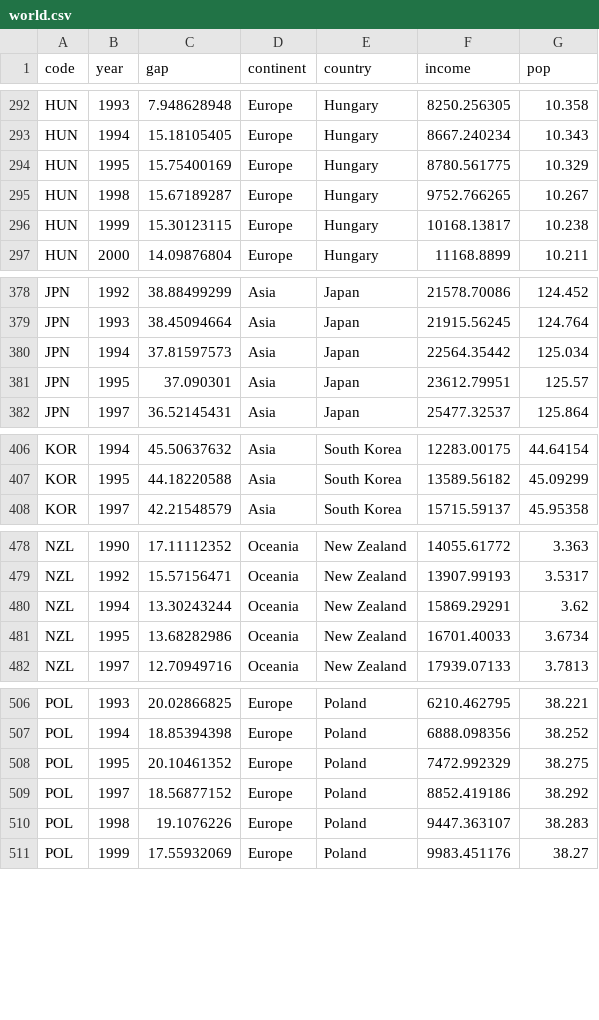
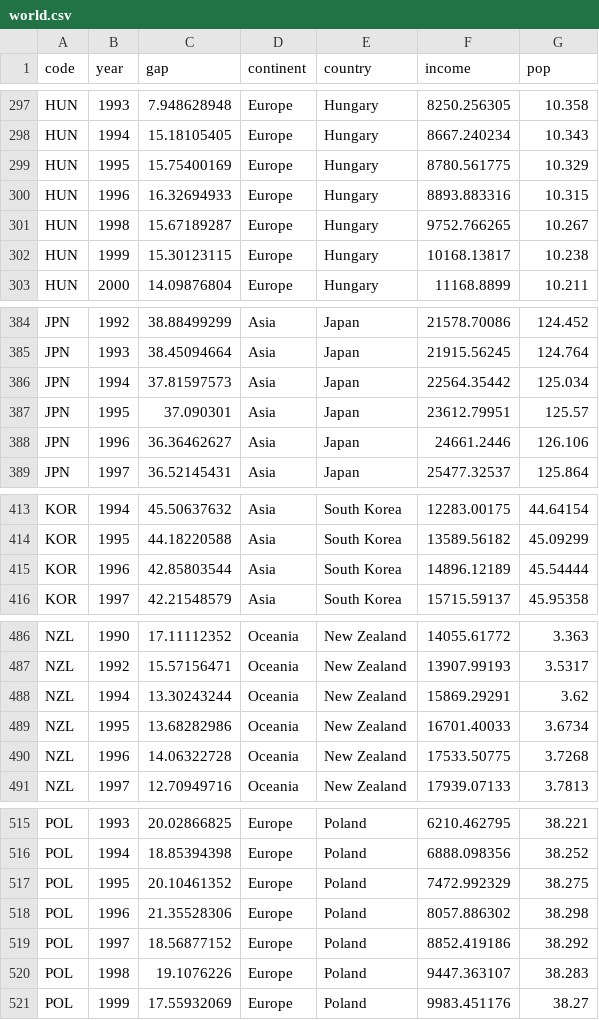
Before and after one commit to XuanBu21/test, a CSV file: data/world.csv, drawn as a sheet; only a part is shown, gaps mark what is left out; the diff covers the shown part only; the diff names each change by its address in the sheet, - before the commit and + after, or states it on an @@ line.

```diff
--- a/data/world.csv
+++ b/data/world.csv
+row 300: HUN | 1996 | 16.32694933 | Europe | Hungary | 8893.883316 | 10.315
+row 388: JPN | 1996 | 36.36462627 | Asia | Japan | 24661.2446 | 126.106
+row 415: KOR | 1996 | 42.85803544 | Asia | South Korea | 14896.12189 | 45.54444
+row 490: NZL | 1996 | 14.06322728 | Oceania | New Zealand | 17533.50775 | 3.7268
+row 518: POL | 1996 | 21.35528306 | Europe | Poland | 8057.886302 | 38.298
```
Also changed, not shown: 7 added rows elsewhere in this file, 8 other files.
